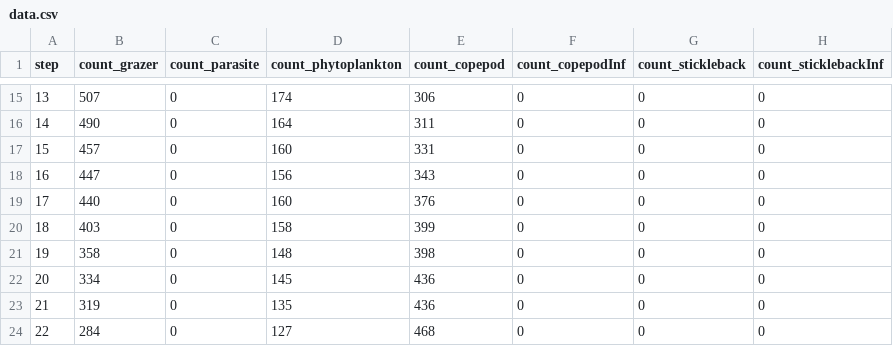
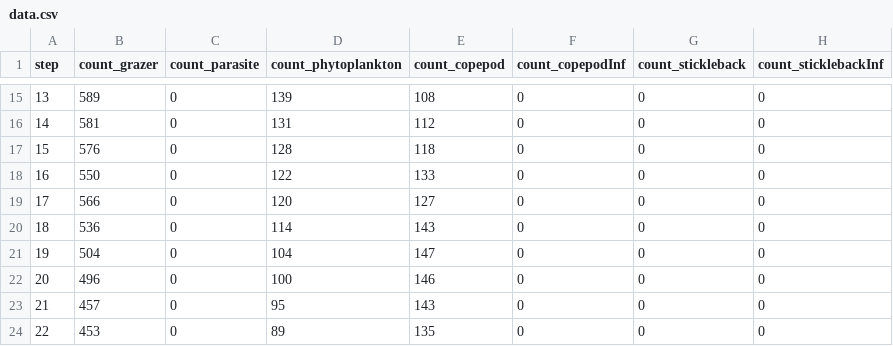
Before and after one commit to MarvinKohnen/HostParasite, a CSV file: data.csv, drawn as a sheet; only a part is shown, gaps mark what is left out; the diff covers the shown part only.

Commit message:
full model, 0.15 copepod repr, 0.2 grazer repr

```diff
--- a/data.csv
+++ b/data.csv
@@ -15,10 +15,10 @@ step,count_grazer,count_parasite,count_phytoplankton,count_copepod,count_copepod
-13,507,0,174,306,0,0,0
-14,490,0,164,311,0,0,0
-15,457,0,160,331,0,0,0
-16,447,0,156,343,0,0,0
-17,440,0,160,376,0,0,0
-18,403,0,158,399,0,0,0
-19,358,0,148,398,0,0,0
-20,334,0,145,436,0,0,0
-21,319,0,135,436,0,0,0
-22,284,0,127,468,0,0,0
+13,589,0,139,108,0,0,0
+14,581,0,131,112,0,0,0
+15,576,0,128,118,0,0,0
+16,550,0,122,133,0,0,0
+17,566,0,120,127,0,0,0
+18,536,0,114,143,0,0,0
+19,504,0,104,147,0,0,0
+20,496,0,100,146,0,0,0
+21,457,0,95,143,0,0,0
+22,453,0,89,135,0,0,0
```
Also changed, not shown: 145 edited cells elsewhere in this file, 2 other files.
